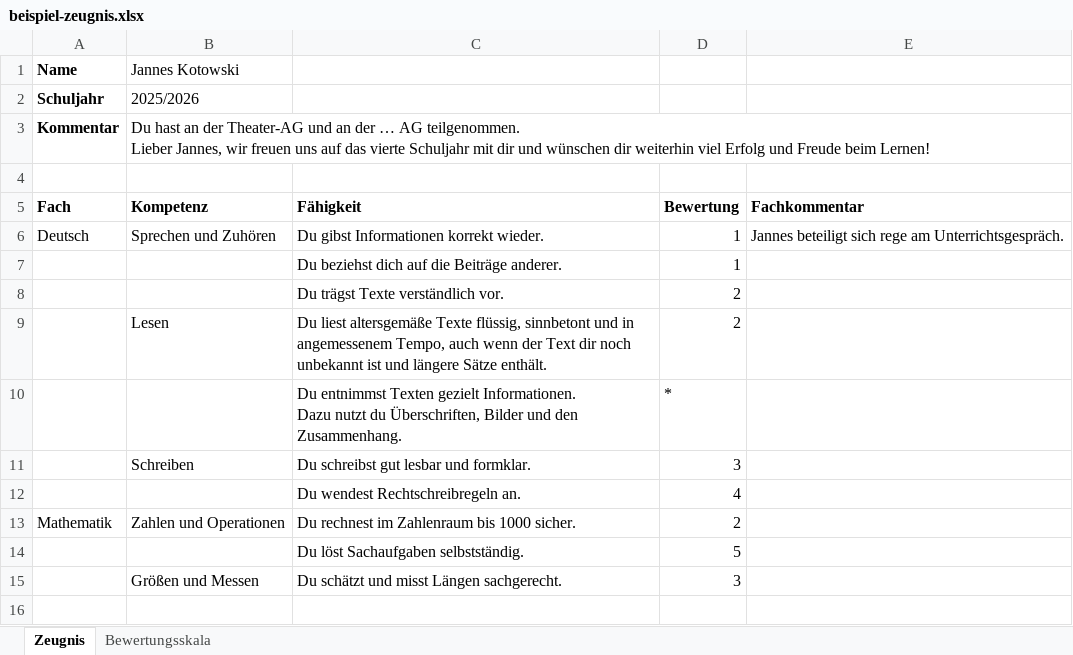
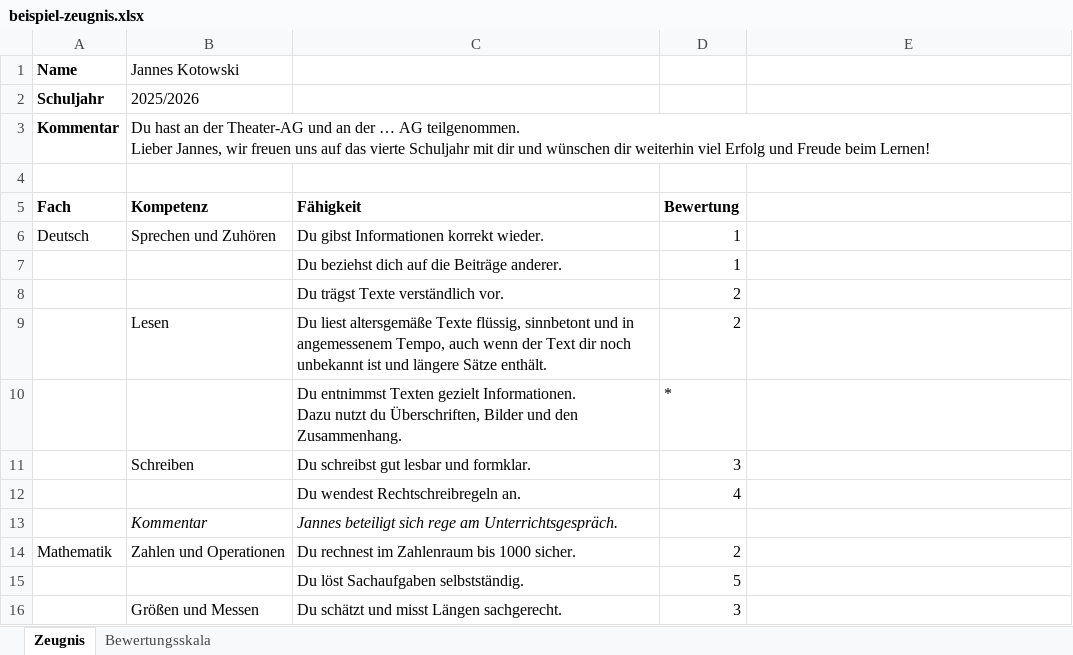
Before and after one commit to ThomasRot/gks_zeugnisse, an Excel workbook: beispiel-zeugnis.xlsx, sheet Zeugnis, drawn as a sheet; values as stored, in another font and other column widths than the file's, no borders; the diff names each change by its address in the sheet, - before the commit and + after, or states it on an @@ line.

```diff
--- a/beispiel-zeugnis.xlsx (sheet Zeugnis)
+++ b/beispiel-zeugnis.xlsx (sheet Zeugnis)
-E5: Fachkommentar
+E5: (empty)
-E6: Jannes beteiligt sich rege am Unterrichtsgespräch.
+E6: (empty)
+row 13:  | Kommentar | Jannes beteiligt sich rege am Unterrichtsgespräch.
```
Also changed, not shown: zeugnis-vorlage.xlsx, 5 other files.
